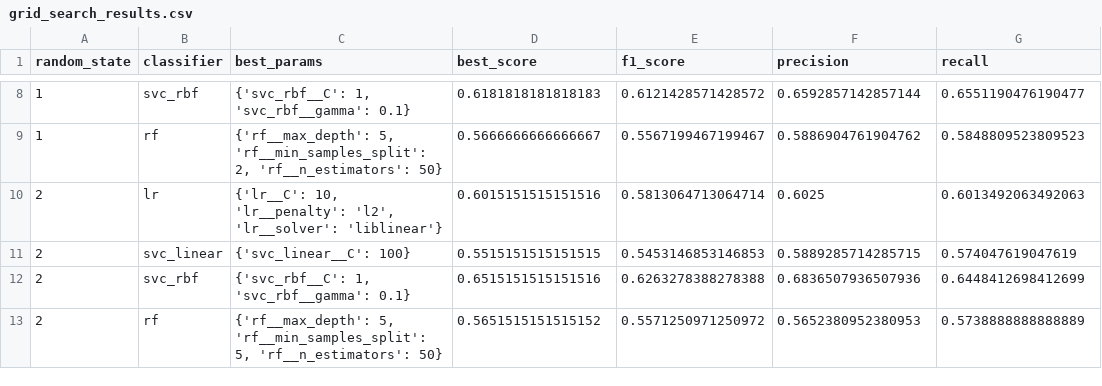
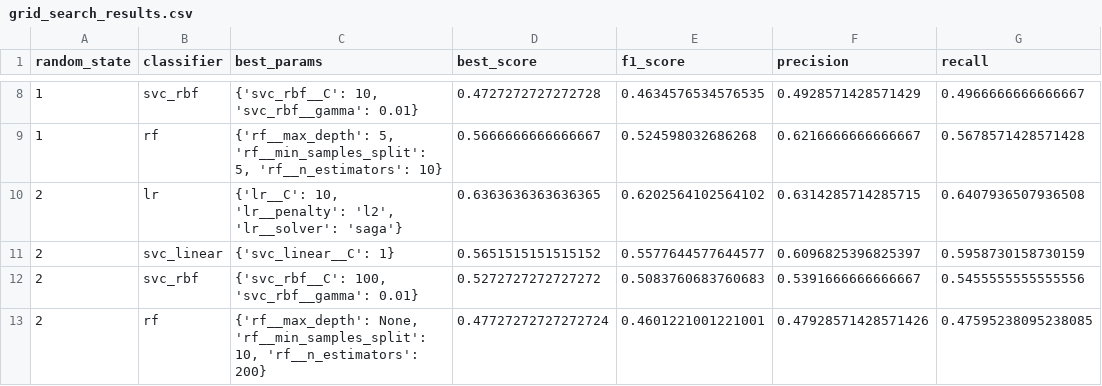
Before and after one commit to andreibirladeanu/PhD_work, a CSV file: tracking/grid_search_results.csv, drawn as a sheet; only a part is shown, gaps mark what is left out; the diff covers the shown part only.

```diff
--- a/tracking/grid_search_results.csv
+++ b/tracking/grid_search_results.csv
@@ -8,6 +8,6 @@ random_state,classifier,best_params,best_score,f1_score,precision,recall
-1,svc_rbf,"{'svc_rbf__C': 1, 'svc_rbf__gamma': 0.1}",0.6181818181818183,0.6121428571428572,0.6592857142857144,0.6551190476190477
-1,rf,"{'rf__max_depth': 5, 'rf__min_samples_split': 2, 'rf__n_estimators': 50}",0.5666666666666667,0.5567199467199467,0.5886904761904762,0.5848809523809523
-2,lr,"{'lr__C': 10, 'lr__penalty': 'l2', 'lr__solver': 'liblinear'}",0.6015151515151516,0.5813064713064714,0.6025,0.6013492063492063
-2,svc_linear,{'svc_linear__C': 100},0.5515151515151515,0.5453146853146853,0.5889285714285715,0.574047619047619
-2,svc_rbf,"{'svc_rbf__C': 1, 'svc_rbf__gamma': 0.1}",0.6515151515151516,0.6263278388278388,0.6836507936507936,0.6448412698412699
-2,rf,"{'rf__max_depth': 5, 'rf__min_samples_split': 5, 'rf__n_estimators': 50}",0.5651515151515152,0.5571250971250972,0.5652380952380953,0.5738888888888889
+1,svc_rbf,"{'svc_rbf__C': 10, 'svc_rbf__gamma': 0.01}",0.4727272727272728,0.4634576534576535,0.4928571428571429,0.4966666666666667
+1,rf,"{'rf__max_depth': 5, 'rf__min_samples_split': 5, 'rf__n_estimators': 10}",0.5666666666666667,0.524598032686268,0.6216666666666667,0.5678571428571428
+2,lr,"{'lr__C': 10, 'lr__penalty': 'l2', 'lr__solver': 'saga'}",0.6363636363636365,0.6202564102564102,0.6314285714285715,0.6407936507936508
+2,svc_linear,{'svc_linear__C': 1},0.5651515151515152,0.5577644577644577,0.6096825396825397,0.5958730158730159
+2,svc_rbf,"{'svc_rbf__C': 100, 'svc_rbf__gamma': 0.01}",0.5272727272727272,0.5083760683760683,0.5391666666666667,0.5455555555555556
+2,rf,"{'rf__max_depth': None, 'rf__min_samples_split': 10, 'rf__n_estimators': 200}",0.47727272727272724,0.4601221001221001,0.47928571428571426,0.47595238095238085
```
Also changed, not shown: 168 edited cells elsewhere in this file, 10 other files.
